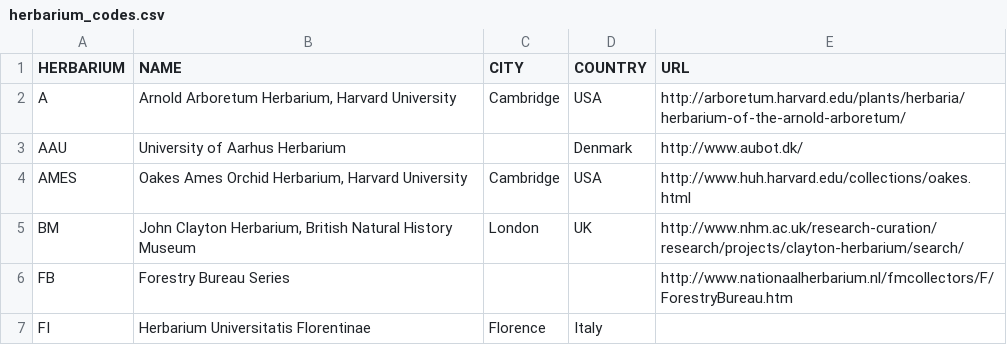
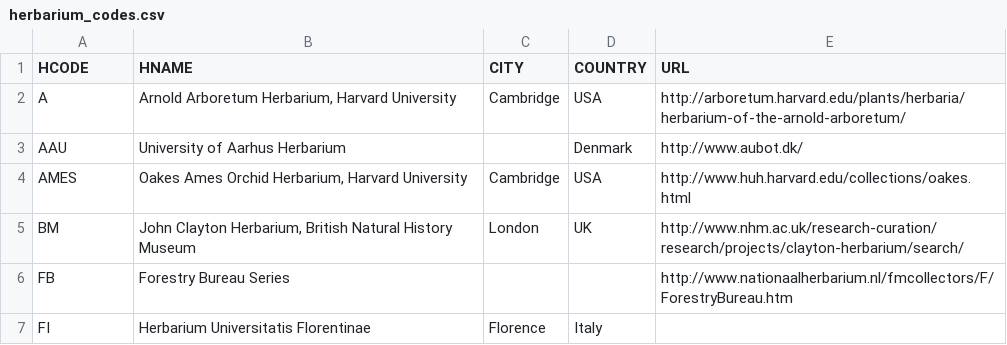
Before and after one commit to willtownes/filibot, a CSV file: data/herbarium_codes.csv, drawn as a sheet; only a part is shown.

```diff
--- a/data/herbarium_codes.csv
+++ b/data/herbarium_codes.csv
@@ -1,2 +1,2 @@
-HERBARIUM,NAME,CITY,COUNTRY,URL
+HCODE,HNAME,CITY,COUNTRY,URL
 A,"Arnold Arboretum Herbarium, Harvard University",Cambridge,USA,http://arboretum.harvard.edu/plants/herbaria/herbarium-of-the-arnold-arboretum/
```
Also changed, not shown: data/typecodes.csv, 3 other files.
